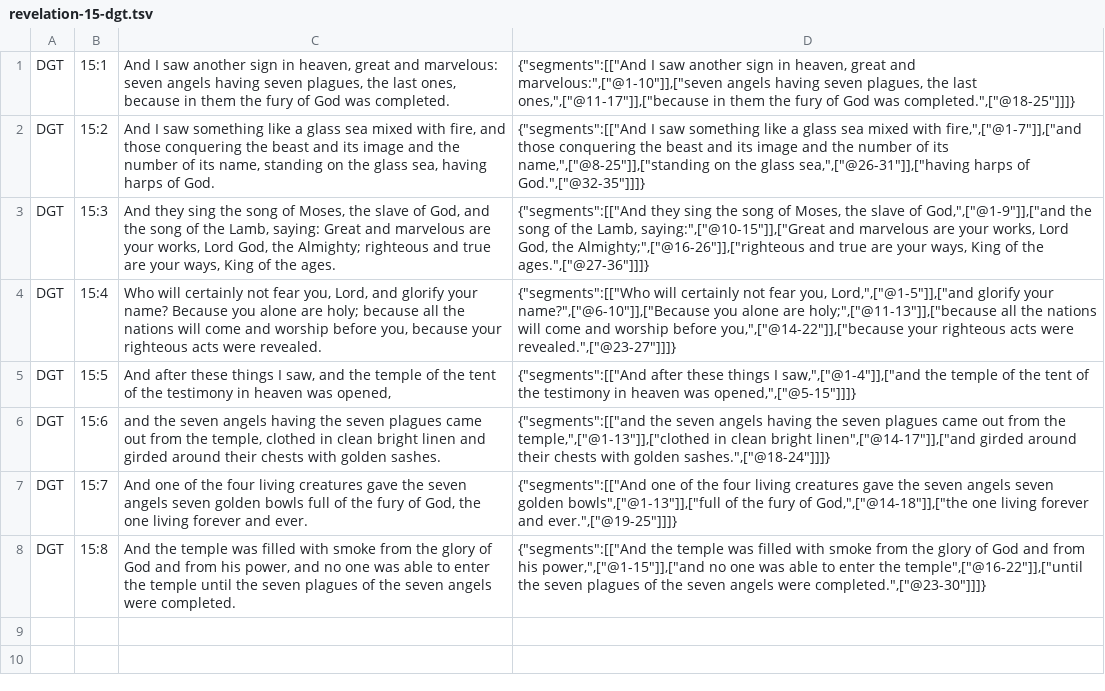
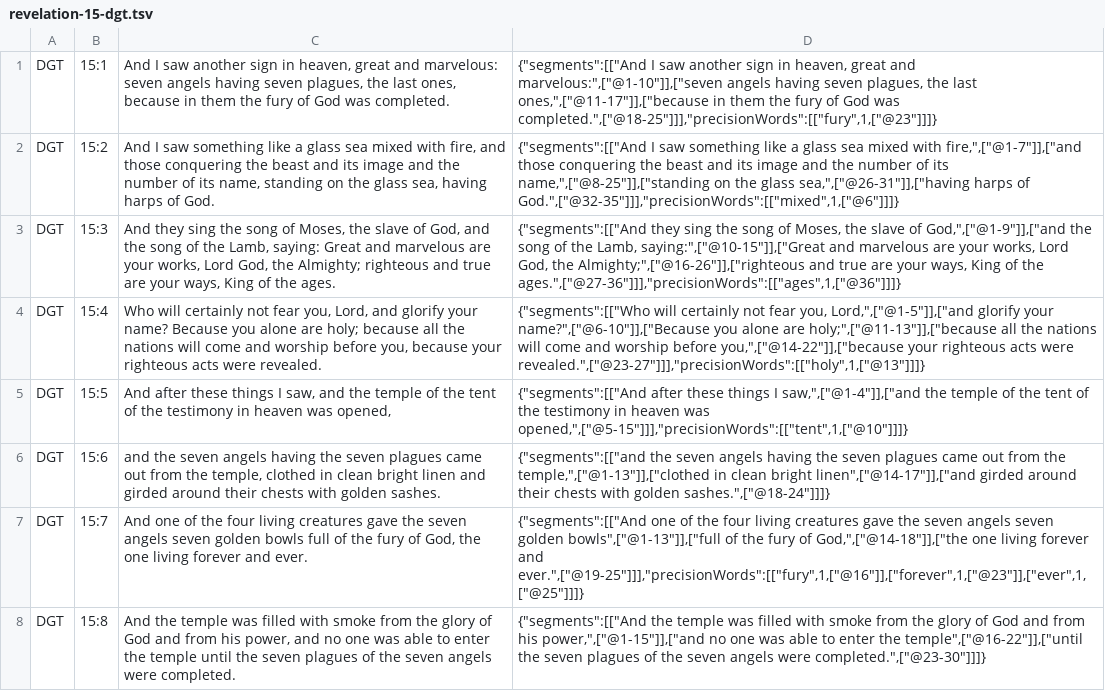
Before and after one commit to darethehair/DGTBible, a TSV file: data/authoring/revelation-15-dgt.tsv, drawn as a sheet.

Commit message:
Born-align Revelation 12-15 precision links

```diff
--- a/data/authoring/revelation-15-dgt.tsv
+++ b/data/authoring/revelation-15-dgt.tsv
@@ -1,8 +1,8 @@
-DGT	15:1	And I saw another sign in heaven, great and marvelous: seven angels having seven plagues, the last ones, because in them the fury of God was completed.	{"segments":[["And I saw another sign in heaven, great and marvelous:",["@1-10"]],["seven angels having seven plagues, the last ones,",["@11-17"]],["because in them the fury of God was completed.",["@18-25"]]]}
-DGT	15:2	And I saw something like a glass sea mixed with fire, and those conquering the beast and its image and the number of its name, standing on the glass sea, having harps of God.	{"segments":[["And I saw something like a glass sea mixed with fire,",["@1-7"]],["and those conquering the beast and its image and the number of its name,",["@8-25"]],["standing on the glass sea,",["@26-31"]],["having harps of God.",["@32-35"]]]}
-DGT	15:3	And they sing the song of Moses, the slave of God, and the song of the Lamb, saying: Great and marvelous are your works, Lord God, the Almighty; righteous and true are your ways, King of the ages.	{"segments":[["And they sing the song of Moses, the slave of God,",["@1-9"]],["and the song of the Lamb, saying:",["@10-15"]],["Great and marvelous are your works, Lord God, the Almighty;",["@16-26"]],["righteous and true are your ways, King of the ages.",["@27-36"]]]}
-DGT	15:4	Who will certainly not fear you, Lord, and glorify your name? Because you alone are holy; because all the nations will come and worship before you, because your righteous acts were revealed.	{"segments":[["Who will certainly not fear you, Lord,",["@1-5"]],["and glorify your name?",["@6-10"]],["Because you alone are holy;",["@11-13"]],["because all the nations will come and worship before you,",["@14-22"]],["because your righteous acts were revealed.",["@23-27"]]]}
-DGT	15:5	And after these things I saw, and the temple of the tent of the testimony in heaven was opened,	{"segments":[["And after these things I saw,",["@1-4"]],["and the temple of the tent of the testimony in heaven was opened,",["@5-15"]]]}
+DGT	15:1	And I saw another sign in heaven, great and marvelous: seven angels having seven plagues, the last ones, because in them the fury of God was completed.	{"segments":[["And I saw another sign in heaven, great and marvelous:",["@1-10"]],["seven angels having seven plagues, the last ones,",["@11-17"]],["because in them the fury of God was completed.",["@18-25"]]],"precisionWords":[["fury",1,["@23"]]]}
+DGT	15:2	And I saw something like a glass sea mixed with fire, and those conquering the beast and its image and the number of its name, standing on the glass sea, having harps of God.	{"segments":[["And I saw something like a glass sea mixed with fire,",["@1-7"]],["and those conquering the beast and its image and the number of its name,",["@8-25"]],["standing on the glass sea,",["@26-31"]],["having harps of God.",["@32-35"]]],"precisionWords":[["mixed",1,["@6"]]]}
+DGT	15:3	And they sing the song of Moses, the slave of God, and the song of the Lamb, saying: Great and marvelous are your works, Lord God, the Almighty; righteous and true are your ways, King of the ages.	{"segments":[["And they sing the song of Moses, the slave of God,",["@1-9"]],["and the song of the Lamb, saying:",["@10-15"]],["Great and marvelous are your works, Lord God, the Almighty;",["@16-26"]],["righteous and true are your ways, King of the ages.",["@27-36"]]],"precisionWords":[["ages",1,["@36"]]]}
+DGT	15:4	Who will certainly not fear you, Lord, and glorify your name? Because you alone are holy; because all the nations will come and worship before you, because your righteous acts were revealed.	{"segments":[["Who will certainly not fear you, Lord,",["@1-5"]],["and glorify your name?",["@6-10"]],["Because you alone are holy;",["@11-13"]],["because all the nations will come and worship before you,",["@14-22"]],["because your righteous acts were revealed.",["@23-27"]]],"precisionWords":[["holy",1,["@13"]]]}
+DGT	15:5	And after these things I saw, and the temple of the tent of the testimony in heaven was opened,	{"segments":[["And after these things I saw,",["@1-4"]],["and the temple of the tent of the testimony in heaven was opened,",["@5-15"]]],"precisionWords":[["tent",1,["@10"]]]}
 DGT	15:6	and the seven angels having the seven plagues came out from the temple, clothed in clean bright linen and girded around their chests with golden sashes.	{"segments":[["and the seven angels having the seven plagues came out from the temple,",["@1-13"]],["clothed in clean bright linen",["@14-17"]],["and girded around their chests with golden sashes.",["@18-24"]]]}
-DGT	15:7	And one of the four living creatures gave the seven angels seven golden bowls full of the fury of God, the one living forever and ever.	{"segments":[["And one of the four living creatures gave the seven angels seven golden bowls",["@1-13"]],["full of the fury of God,",["@14-18"]],["the one living forever and ever.",["@19-25"]]]}
+DGT	15:7	And one of the four living creatures gave the seven angels seven golden bowls full of the fury of God, the one living forever and ever.	{"segments":[["And one of the four living creatures gave the seven angels seven golden bowls",["@1-13"]],["full of the fury of God,",["@14-18"]],["the one living forever and ever.",["@19-25"]]],"precisionWords":[["fury",1,["@16"]],["forever",1,["@23"]],["ever",1,["@25"]]]}
 DGT	15:8	And the temple was filled with smoke from the glory of God and from his power, and no one was able to enter the temple until the seven plagues of the seven angels were completed.	{"segments":[["And the temple was filled with smoke from the glory of God and from his power,",["@1-15"]],["and no one was able to enter the temple",["@16-22"]],["until the seven plagues of the seven angels were completed.",["@23-30"]]]}
```
